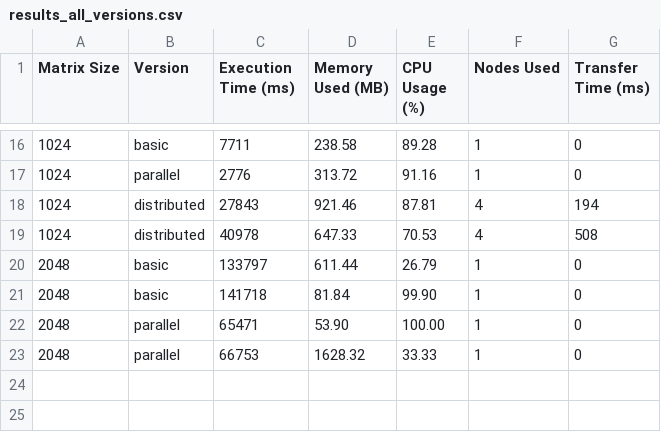
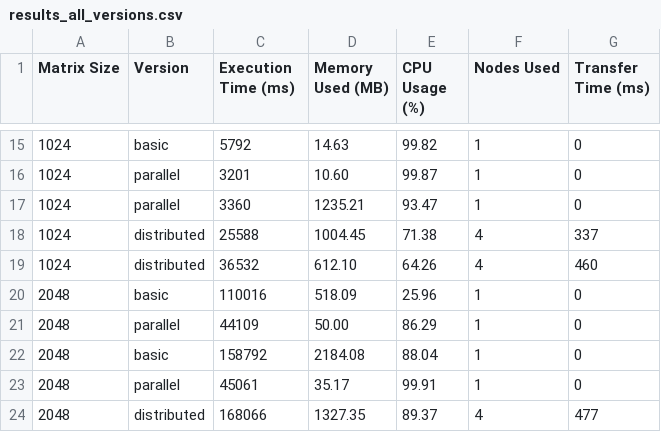
Before and after one commit to guillecubas/JavaDistributedMatrixMultiplication, a CSV file: output/results_all_versions.csv, drawn as a sheet; only a part is shown, gaps mark what is left out; the diff covers the shown part only.

```diff
--- a/output/results_all_versions.csv
+++ b/output/results_all_versions.csv
@@ -16,8 +15,10 @@ Matrix Size,Version,Execution Time (ms),Memory Used (MB),CPU Usage (%),Nodes Use
-1024,basic,7711,238.58,89.28,1,0
-1024,parallel,2776,313.72,91.16,1,0
-1024,distributed,27843,921.46,87.81,4,194
-1024,distributed,40978,647.33,70.53,4,508
-2048,basic,133797,611.44,26.79,1,0
-2048,basic,141718,81.84,99.90,1,0
-2048,parallel,65471,53.90,100.00,1,0
-2048,parallel,66753,1628.32,33.33,1,0
+1024,basic,5792,14.63,99.82,1,0
+1024,parallel,3201,10.60,99.87,1,0
+1024,parallel,3360,1235.21,93.47,1,0
+1024,distributed,25588,1004.45,71.38,4,337
+1024,distributed,36532,612.10,64.26,4,460
+2048,basic,110016,518.09,25.96,1,0
+2048,parallel,44109,50.00,86.29,1,0
+2048,basic,158792,2184.08,88.04,1,0
+2048,parallel,45061,35.17,99.91,1,0
+2048,distributed,168066,1327.35,89.37,4,477
```
Also changed, not shown: 7 added rows, 8 removed rows and 17 edited cells elsewhere in this file, 6 other files.
